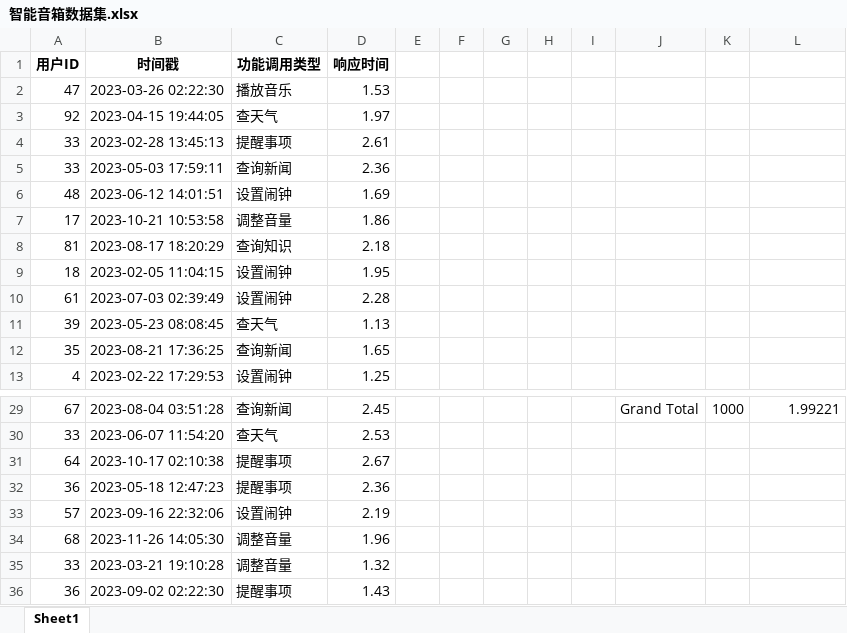
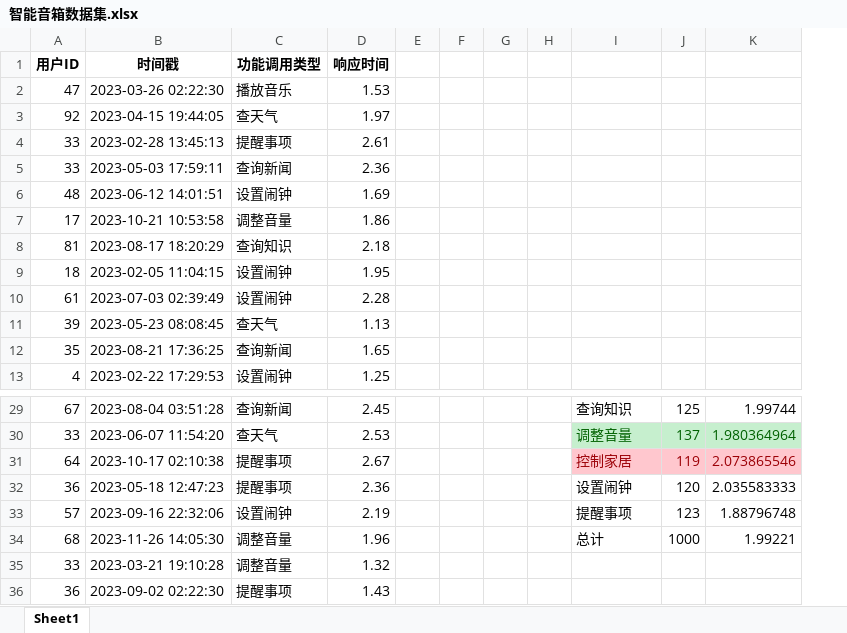
Before and after one commit to Jimmy-Rao/AI_operational, an Excel workbook: 3.1.1答案/智能音箱数据集.xlsx, sheet Sheet1, drawn as a sheet; only a part is shown, gaps mark what is left out; values as stored, in another font and other column widths than the file's, no borders; removed rows and columns are numbered as before the commit, all else as after; the diff covers the shown part only; the diff names each change by its address in the sheet, - before the commit and + after, or states it on an @@ line.

```diff
--- a/3.1.1答案/智能音箱数据集.xlsx (sheet Sheet1)
+++ b/3.1.1答案/智能音箱数据集.xlsx (sheet Sheet1)
-column I, empty
-I29: Grand Total
+I29: 查询知识
-J29: 1000
+J29: 125
-K29: 1.99221
+K29: 1.99744
-I30: (empty)
+I30: 调整音量
-I30:K30 fill: none
+I30:K30 fill: #C6EFCE
-J30: (empty)
+J30: 137
-K30: (empty)
+K30: 1.980364964
-I31: (empty)
+I31: 控制家居
-I31:K31 fill: none
+I31:K31 fill: #FFC7CE
-J31: (empty)
+J31: 119
-K31: (empty)
+K31: 2.073865546
-I32: (empty)
+I32: 设置闹钟
-J32: (empty)
+J32: 120
-K32: (empty)
+K32: 2.035583333
-I33: (empty)
+I33: 提醒事项
-J33: (empty)
+J33: 123
-K33: (empty)
+K33: 1.88796748
-I34: (empty)
+I34: 总计
-J34: (empty)
+J34: 1000
-K34: (empty)
+K34: 1.99221
```
Also changed, not shown: 27 edited cells and cell formats elsewhere in this sheet, 3.1.2答案/智能照明系统数据集.xlsx.
